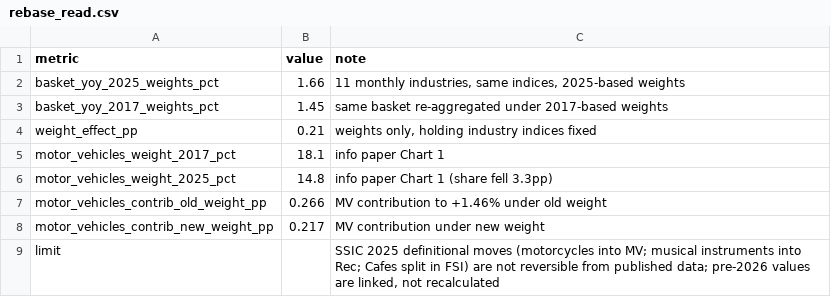
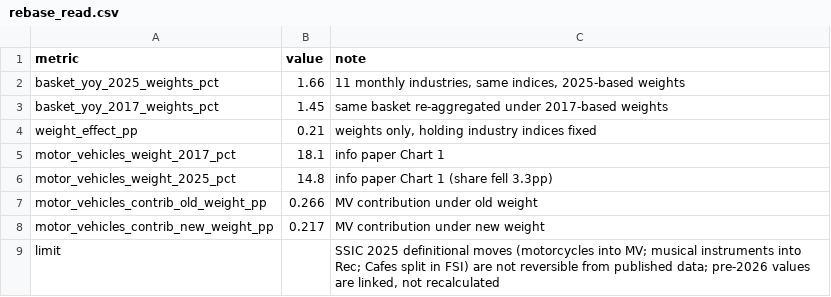
Before and after one commit to faizsaifulnizam/retail-sales-split, a CSV file: outputs/rebase_read.csv, drawn as a sheet.

```diff
--- a/outputs/rebase_read.csv
+++ b/outputs/rebase_read.csv
@@ -6,3 +6,3 @@ motor_vehicles_weight_2017_pct,18.1,info paper Chart 1
 motor_vehicles_weight_2025_pct,14.8,info paper Chart 1 (share fell 3.3pp)
-motor_vehicles_contrib_old_weight_pp,0.266,MV contribution to +1.46% under old weight
+motor_vehicles_contrib_old_weight_pp,0.266,MV contribution under old weight
 motor_vehicles_contrib_new_weight_pp,0.217,MV contribution under new weight
```
Also changed, not shown: outputs/latest_split.csv, outputs/release_check.csv, 39 other files.
